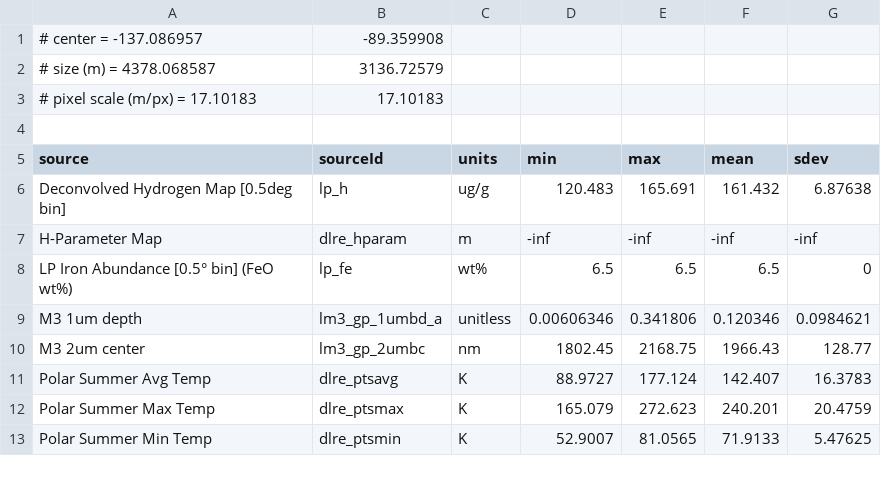
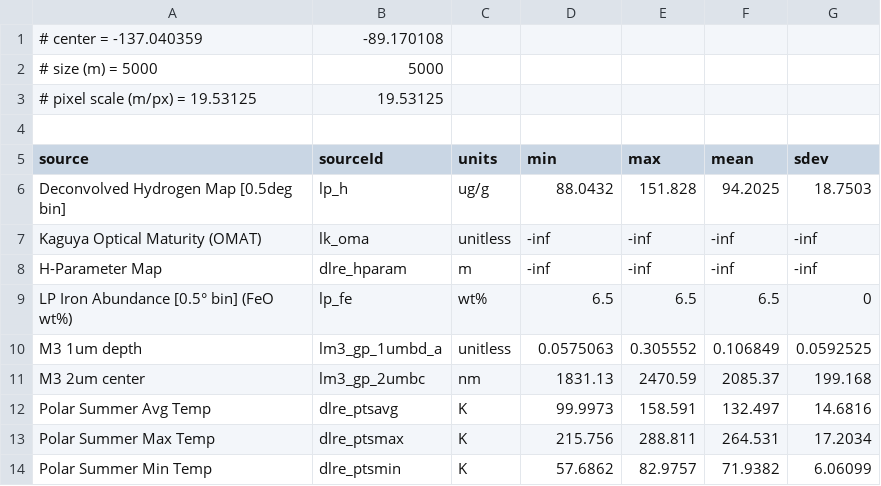
Before and after one commit to elfya24/nesy-1, a CSV file: quickmap-region-data-shackleton.csv, drawn as a sheet; only a part is shown; the diff covers the shown part only.

Commit message:
Update Shackleton Ridge from the new QuickMap region statistics
The team re-exported the Shackleton QuickMap statistics for a 5 x 5 km
box at -89.1701, -137.0404 (5.8 km from the previous box).

- quickmap-region-data-shackleton.csv: replaced with the new export
- lunar_targets.json, Shackleton Ridge only: centre, quickmap_reference
  block, mean_surface_temp_k 132.5, slope_deg ideal 15.57, delta_t_k
  ideal 199.6 and the numbers quoted in source / context strings.
  mafic_index, subsurface_ice_moisture, tri_m and all min / max ranges
  are unchanged
- gee_ranked.csv, top_by_category.csv and ranked_candidates.csv
  regenerated; place lookup cache updated

```diff
--- a/quickmap-region-data-shackleton.csv
+++ b/quickmap-region-data-shackleton.csv
@@ -1,13 +1,14 @@
-# center = -137.086957,-89.359908
-# size (m) = 4378.068587,3136.72579
-# pixel scale (m/px) = 17.10183,17.10183
+# center = -137.040359,-89.170108
+# size (m) = 5000,5000
+# pixel scale (m/px) = 19.53125,19.53125
 
 source,sourceId,units,min,max,mean,sdev
-Deconvolved Hydrogen Map [0.5deg bin],lp_h,ug/g,120.483,165.691,161.432,6.87638
+Deconvolved Hydrogen Map [0.5deg bin],lp_h,ug/g,88.0432,151.828,94.2025,18.7503
+Kaguya Optical Maturity (OMAT),lk_oma,unitless,-inf,-inf,-inf,-inf
 H-Parameter Map,dlre_hparam,m,-inf,-inf,-inf,-inf
 LP Iron Abundance [0.5° bin] (FeO wt%),lp_fe,wt%,6.5,6.5,6.5,0
-M3 1um depth,lm3_gp_1umbd_a,unitless,0.00606346,0.341806,0.120346,0.0984621
-M3 2um center,lm3_gp_2umbc,nm,1802.45,2168.75,1966.43,128.77
-Polar Summer Avg Temp,dlre_ptsavg,K,88.9727,177.124,142.407,16.3783
-Polar Summer Max Temp,dlre_ptsmax,K,165.079,272.623,240.201,20.4759
-Polar Summer Min Temp,dlre_ptsmin,K,52.9007,81.0565,71.9133,5.47625
+M3 1um depth,lm3_gp_1umbd_a,unitless,0.0575063,0.305552,0.106849,0.0592525
+M3 2um center,lm3_gp_2umbc,nm,1831.13,2470.59,2085.37,199.168
+Polar Summer Avg Temp,dlre_ptsavg,K,99.9973,158.591,132.497,14.6816
+Polar Summer Max Temp,dlre_ptsmax,K,215.756,288.811,264.531,17.2034
+Polar Summer Min Temp,dlre_ptsmin,K,57.6862,82.9757,71.9382,6.06099
```
Also changed, not shown: 27 edited cells elsewhere in this file, discovery/gee_ranked.csv, discovery/geonames/admin_cache.csv, 3 other files.
